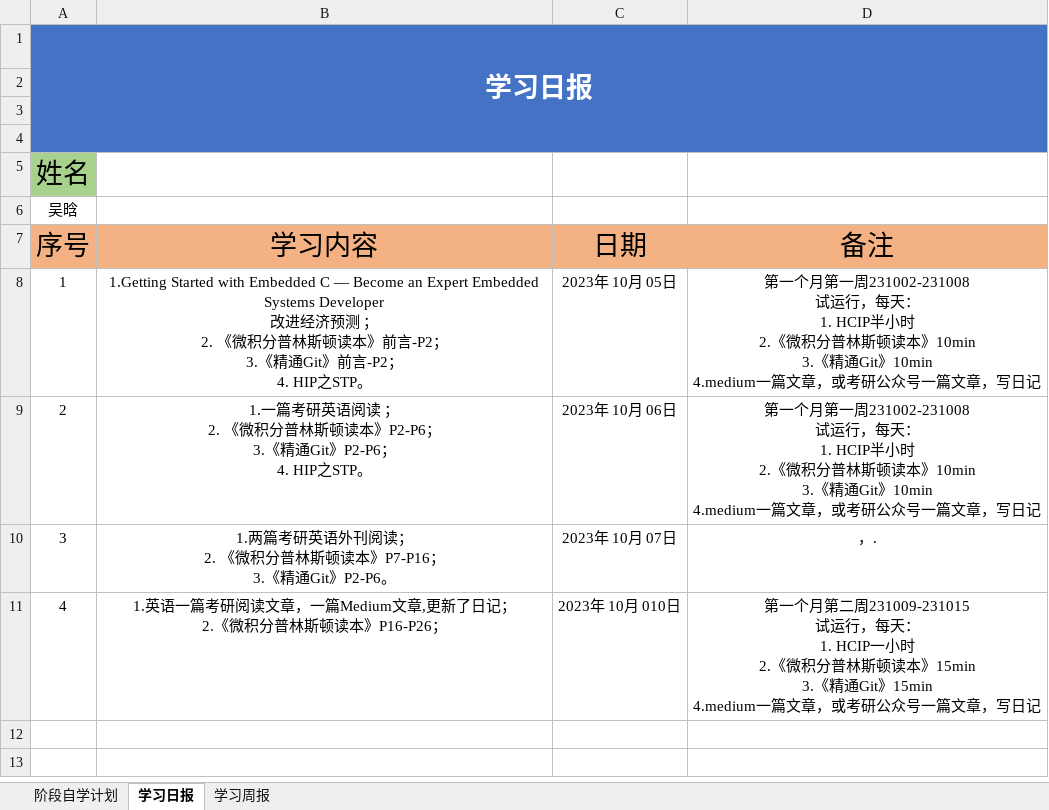
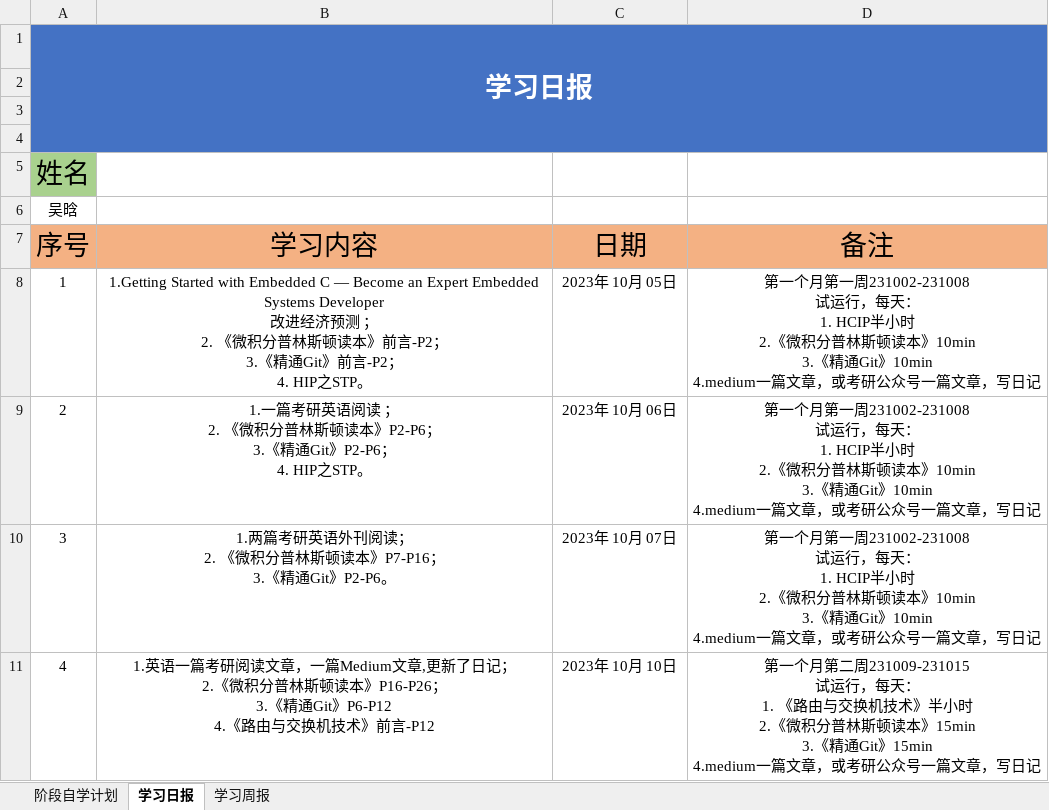
Before and after one commit to cswuhan/cswuhan.github.io, an Excel workbook: dairy/自学计划与记录.xlsx, sheet 学习日报, drawn as a sheet; values as stored, in another font and other column widths than the file's, no borders; ↵ is a line break in a cell; the diff names each change by its address in the sheet, - before the commit and + after, or states it on an @@ line.

```diff
--- a/dairy/自学计划与记录.xlsx (sheet 学习日报)
+++ b/dairy/自学计划与记录.xlsx (sheet 学习日报)
-D10 (备注): ，.
+D10 (备注): 第一个月第一周231002-231008 ↵ 试运行，每天： ↵ 1. HCIP半小时 ↵ 2.《微积分普林斯顿读本》10min ↵ 3.《精通Git》10min ↵ 4.medium一篇文章，或考研公众号一篇文章，写日记
-B11 (学习内容): …本》P16-P26；
+B11 (学习内容): …本》P16-P26； ↵ 3.《精通Git》P6-P12 ↵ 4.《路由与交换机技术》前言-P12
-C11 (日期): 2023年 10月 010日
+C11 (日期): 2023年 10月 10日
-D11 (备注): …天： ↵ 1. HCIP一小时 ↵ 2.…
+D11 (备注): …天： ↵ 1. 《路由与交换机技术》半小时 ↵ 2.…
```
Also changed, not shown: sheet 学习周报, sheet 阶段自学计划, 39 other files.
